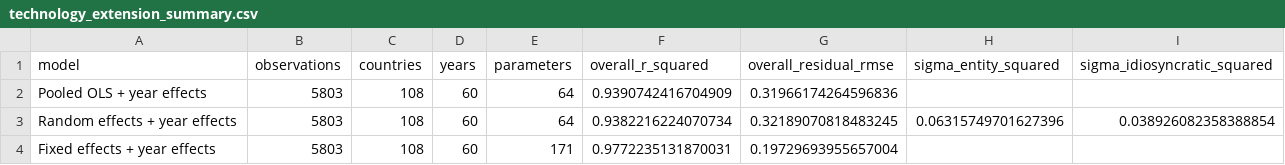
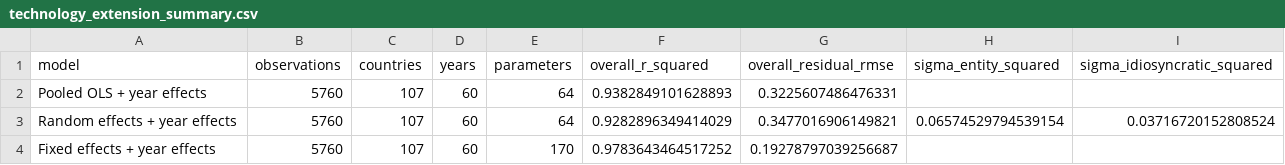
Before and after one commit to sushil-rijal/GDP_Pred_ECON_ML, a CSV file: results/tables/technology_extension_summary.csv, drawn as a sheet.

Commit message:
Restore original four-block economic architecture

```diff
--- a/results/tables/technology_extension_summary.csv
+++ b/results/tables/technology_extension_summary.csv
@@ -1,4 +1,4 @@
 model,observations,countries,years,parameters,overall_r_squared,overall_residual_rmse,sigma_entity_squared,sigma_idiosyncratic_squared
-Pooled OLS + year effects,5803,108,60,64,0.9390742416704909,0.31966174264596836,,
-Random effects + year effects,5803,108,60,64,0.9382216224070734,0.32189070818483245,0.06315749701627396,0.038926082358388854
-Fixed effects + year effects,5803,108,60,171,0.9772235131870031,0.19729693955657004,,
+Pooled OLS + year effects,5760,107,60,64,0.9382849101628893,0.3225607486476331,,
+Random effects + year effects,5760,107,60,64,0.9282896349414029,0.3477016906149821,0.06574529794539154,0.03716720152808524
+Fixed effects + year effects,5760,107,60,170,0.9783643464517252,0.19278797039256687,,
```
